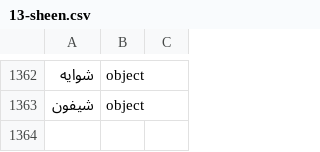
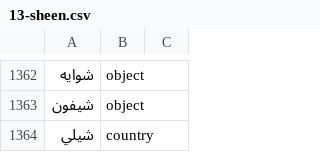
Before and after one commit to zrwqalmslh2003-sudo/nap-dictionary, a CSV file: data/13-sheen.csv, drawn as a sheet; only a part is shown, gaps mark what is left out; the diff names each change by its address in the sheet, - before the commit and + after, or states it on an @@ line.

Commit message:
Add Chile to sheen country dictionary

```diff
--- a/data/13-sheen.csv
+++ b/data/13-sheen.csv
+row 1364: شيلي | country
```
